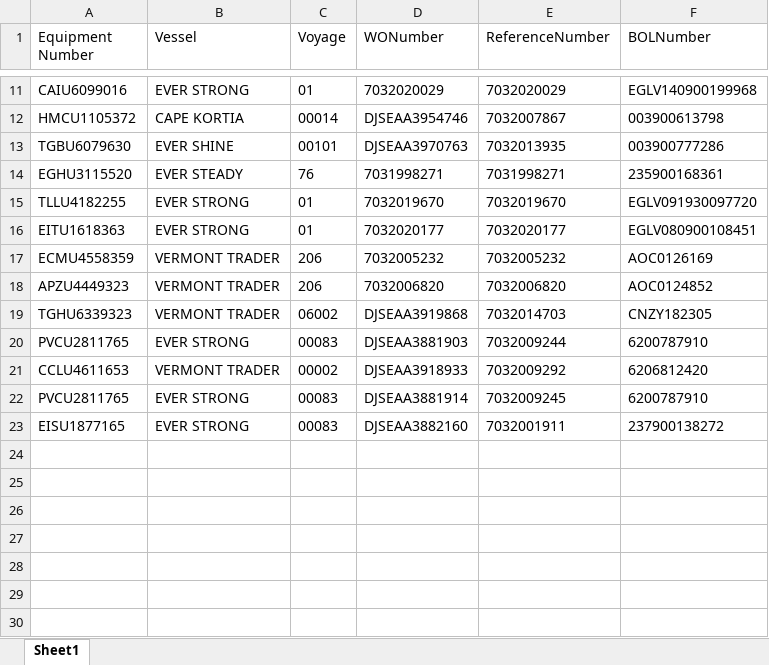
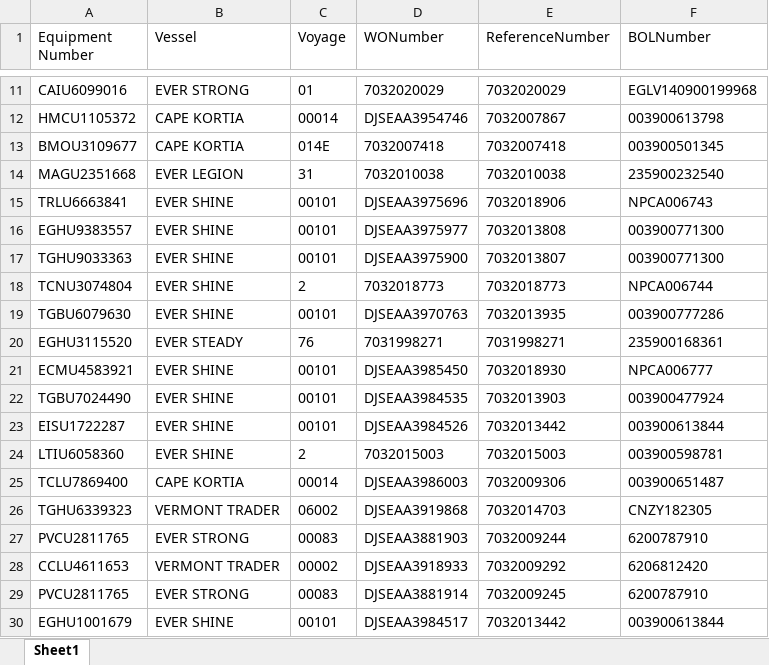
Before and after one commit to pvanausdeln/PortTerminalScraping, an Excel workbook: EvergreenPortTAC/Test.xlsx, sheet Sheet1, drawn as a sheet; only a part is shown, gaps mark what is left out; values as stored, in another font and other column widths than the file's, no borders; removed rows and columns are numbered as before the commit, all else as after; the diff names each change by its address in the sheet, - before the commit and + after, or states it on an @@ line.

```diff
--- a/EvergreenPortTAC/Test.xlsx (sheet Sheet1)
+++ b/EvergreenPortTAC/Test.xlsx (sheet Sheet1)
+row 13: BMOU3109677 | CAPE KORTIA | 014E | 7032007418 | 7032007418 | 003900501345
+row 14: MAGU2351668 | EVER LEGION | 31 | 7032010038 | 7032010038 | 235900232540
+row 15: TRLU6663841 | EVER SHINE | 00101 | DJSEAA3975696 | 7032018906 | NPCA006743
+row 16: EGHU9383557 | EVER SHINE | 00101 | DJSEAA3975977 | 7032013808 | 003900771300
+row 17: TGHU9033363 | EVER SHINE | 00101 | DJSEAA3975900 | 7032013807 | 003900771300
+row 18: TCNU3074804 | EVER SHINE | 2 | 7032018773 | 7032018773 | NPCA006744
-row 15: TLLU4182255 | EVER STRONG | 01 | 7032019670 | 7032019670 | EGLV091930097720
-row 16: EITU1618363 | EVER STRONG | 01 | 7032020177 | 7032020177 | EGLV080900108451
-row 17: ECMU4558359 | VERMONT TRADER | 206 | 7032005232 | 7032005232 | AOC0126169
-row 18: APZU4449323 | VERMONT TRADER | 206 | 7032006820 | 7032006820 | AOC0124852
+row 21: ECMU4583921 | EVER SHINE | 00101 | DJSEAA3985450 | 7032018930 | NPCA006777
+row 22: TGBU7024490 | EVER SHINE | 00101 | DJSEAA3984535 | 7032013903 | 003900477924
+row 23: EISU1722287 | EVER SHINE | 00101 | DJSEAA3984526 | 7032013442 | 003900613844
+row 24: LTIU6058360 | EVER SHINE | 2 | 7032015003 | 7032015003 | 003900598781
+row 25: TCLU7869400 | CAPE KORTIA | 00014 | DJSEAA3986003 | 7032009306 | 003900651487
-row 23: EISU1877165 | EVER STRONG | 00083 | DJSEAA3882160 | 7032001911 | 237900138272
+row 30: EGHU1001679 | EVER SHINE | 00101 | DJSEAA3984517 | 7032013442 | 003900613844
```
Also changed, not shown: APMLA/Test.xlsx, EvergreenPortLA/Test.xlsx, 5 other files.
